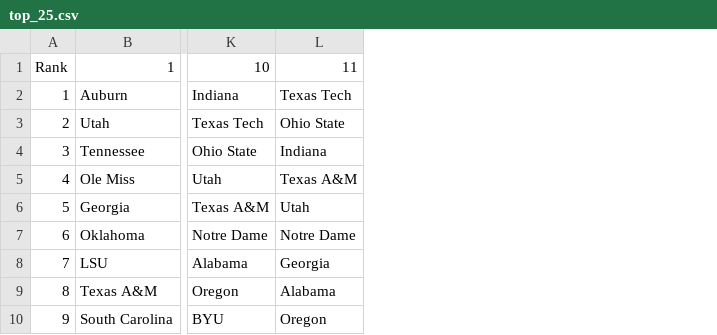
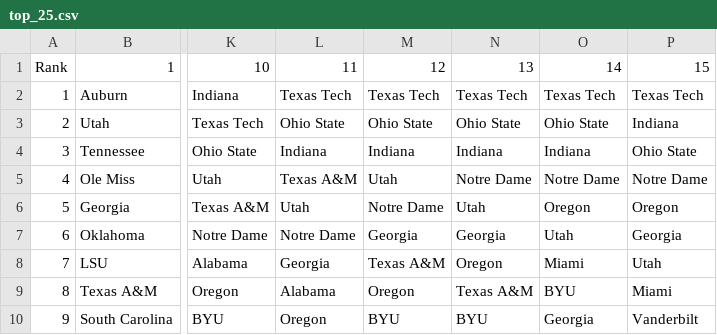
Before and after one commit to grieman/cfb_elo, a CSV file: outputs/top_25.csv, drawn as a sheet; only a part is shown, gaps mark what is left out; the diff names each change by its address in the sheet, - before the commit and + after, or states it on an @@ line.

```diff
--- a/outputs/top_25.csv
+++ b/outputs/top_25.csv
+column M, rows 1-10: 12 | Texas Tech | Ohio State | Indiana | Utah | Notre Dame | Georgia | Texas A&M | Oregon | BYU
+column N, rows 1-10: 13 | Texas Tech | Ohio State | Indiana | Notre Dame | Utah | Georgia | Oregon | Texas A&M | BYU
+column O, rows 1-10: 14 | Texas Tech | Ohio State | Indiana | Notre Dame | Oregon | Utah | Miami | BYU | Georgia
+column P, rows 1-10: 15 | Texas Tech | Indiana | Ohio State | Notre Dame | Oregon | Georgia | Utah | Miami | Vanderbilt
```
Also changed, not shown: 5 other files.
